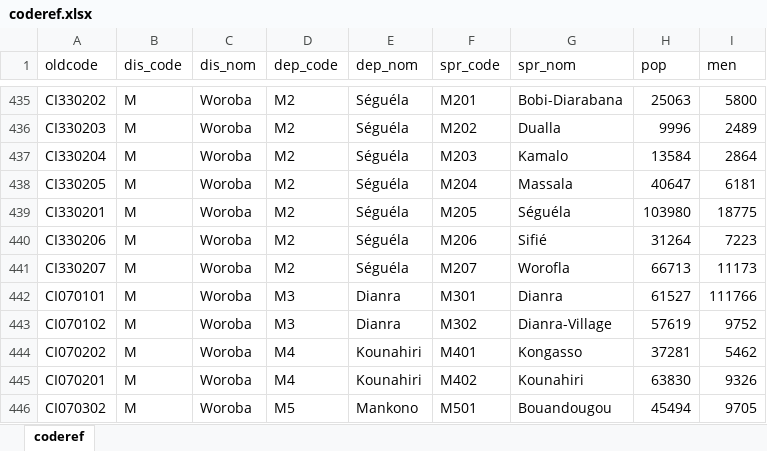
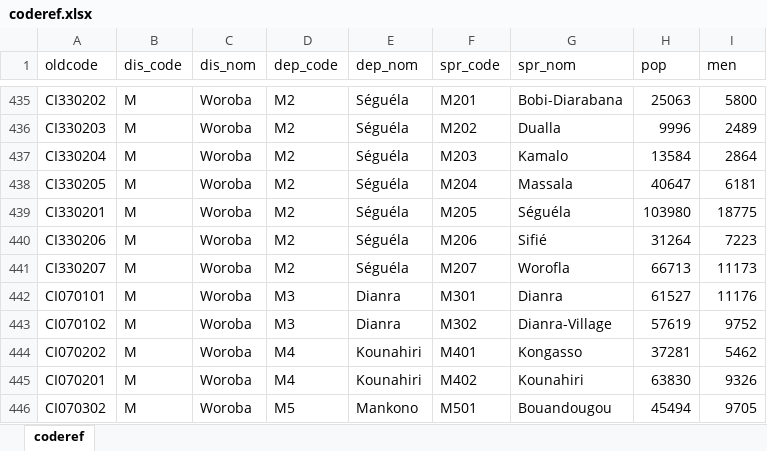
Before and after one commit to worldregio/afromapr, an Excel workbook: data/civ_rp_2021/data/coderef.xlsx, sheet coderef, drawn as a sheet; only a part is shown, gaps mark what is left out; values as stored, in another font and other column widths than the file's, no borders; the diff names each change by its address in the sheet, - before the commit and + after, or states it on an @@ line.

```diff
--- a/data/civ_rp_2021/data/coderef.xlsx (sheet coderef)
+++ b/data/civ_rp_2021/data/coderef.xlsx (sheet coderef)
-I442 (men): 111766
+I442 (men): 11176
```
Also changed, not shown: 8 other files.
